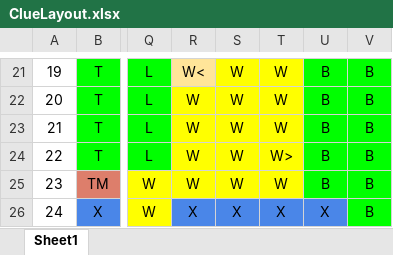
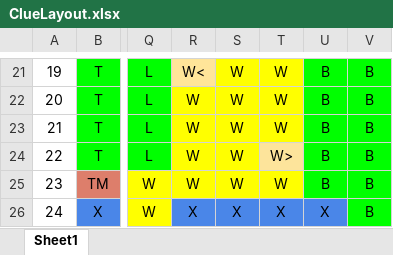
Before and after one commit to anastasiahorne/ClueGame, an Excel workbook: data/ClueLayout.xlsx, sheet Sheet1, drawn as a sheet; only a part is shown, gaps mark what is left out; values as stored, in another font and other column widths than the file's, no borders; charts and pictures not drawn; the diff names each change by its address in the sheet, - before the commit and + after, or states it on an @@ line.

```diff
--- a/data/ClueLayout.xlsx (sheet Sheet1)
+++ b/data/ClueLayout.xlsx (sheet Sheet1)
-T24 fill: #FFFF00
+T24 fill: #FDE49B
```
Also changed, not shown: charts or pictures, 2 other files.
